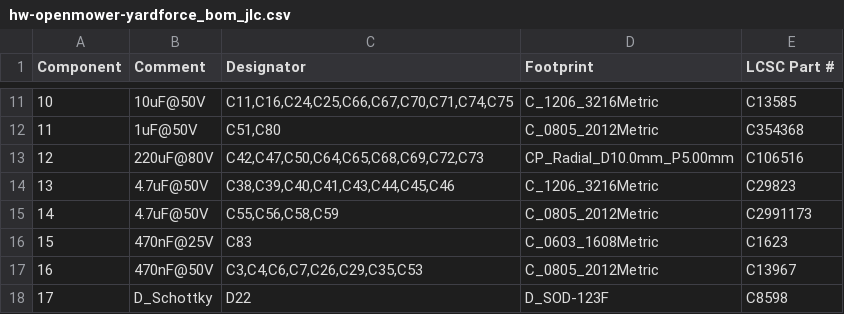
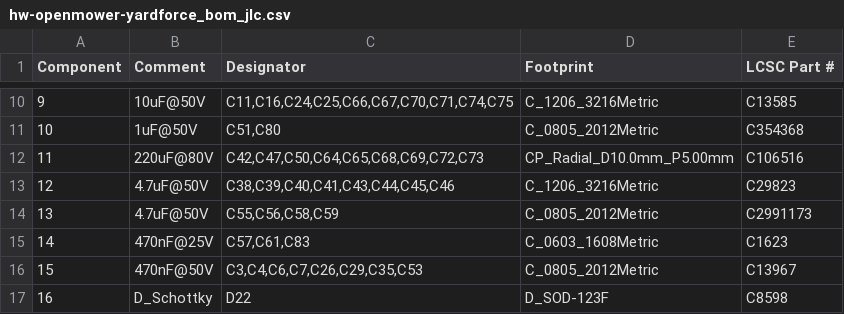
Before and after one commit to xtech/hw-openmower-yardforce, a CSV file: release/hw-openmower-yardforce/hw-openmower-yardforce_bom_jlc.csv, drawn as a sheet; only a part is shown, gaps mark what is left out; addresses are those after the commit; the diff covers the shown part only; the diff names each change by its address in the sheet, - before the commit and + after, or states it on an @@ line.

```diff
--- a/release/hw-openmower-yardforce/hw-openmower-yardforce_bom_jlc.csv
+++ b/release/hw-openmower-yardforce/hw-openmower-yardforce_bom_jlc.csv
@@ column A (Component) renumbered from row 4 down @@
-C15 (Designator): C83
+C15 (Designator): C57,C61,C83
```
Also changed, not shown: 2 added rows and 3 removed rows elsewhere in this file, release/hw-openmower-yardforce/hw-openmower-yardforce_cpl_jlc.csv, 23 other files.
